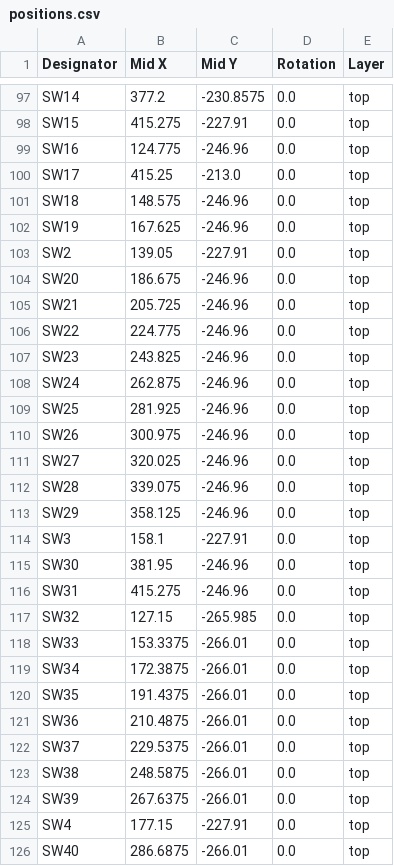
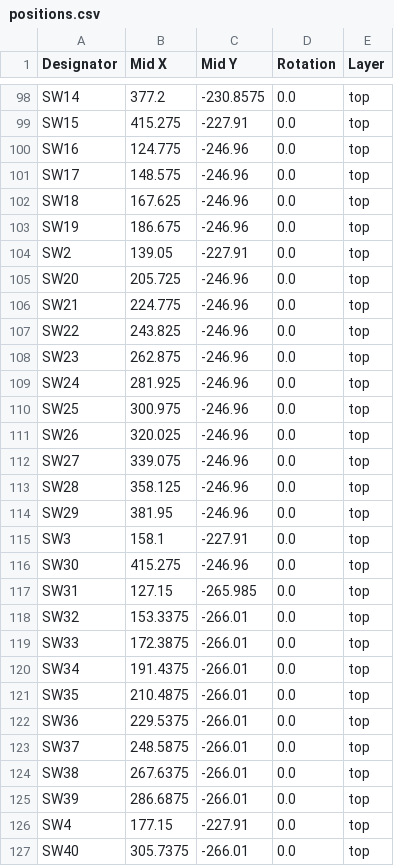
Before and after one commit to acwright/6502-ACE, a CSV file: Production/ACE Board/Rev 1.0/positions.csv, drawn as a sheet; only a part is shown, gaps mark what is left out; the diff covers the shown part only.

```diff
--- a/Production/ACE Board/Rev 1.0/positions.csv
+++ b/Production/ACE Board/Rev 1.0/positions.csv
@@ -99,28 +100,28 @@ SW15,415.275,-227.91,0.0,top
 SW16,124.775,-246.96,0.0,top
-SW17,415.25,-213.0,0.0,top
-SW18,148.575,-246.96,0.0,top
-SW19,167.625,-246.96,0.0,top
+SW17,148.575,-246.96,0.0,top
+SW18,167.625,-246.96,0.0,top
+SW19,186.675,-246.96,0.0,top
 SW2,139.05,-227.91,0.0,top
-SW20,186.675,-246.96,0.0,top
-SW21,205.725,-246.96,0.0,top
-SW22,224.775,-246.96,0.0,top
-SW23,243.825,-246.96,0.0,top
-SW24,262.875,-246.96,0.0,top
-SW25,281.925,-246.96,0.0,top
-SW26,300.975,-246.96,0.0,top
-SW27,320.025,-246.96,0.0,top
-SW28,339.075,-246.96,0.0,top
-SW29,358.125,-246.96,0.0,top
+SW20,205.725,-246.96,0.0,top
+SW21,224.775,-246.96,0.0,top
+SW22,243.825,-246.96,0.0,top
+SW23,262.875,-246.96,0.0,top
+SW24,281.925,-246.96,0.0,top
+SW25,300.975,-246.96,0.0,top
+SW26,320.025,-246.96,0.0,top
+SW27,339.075,-246.96,0.0,top
+SW28,358.125,-246.96,0.0,top
+SW29,381.95,-246.96,0.0,top
 SW3,158.1,-227.91,0.0,top
-SW30,381.95,-246.96,0.0,top
-SW31,415.275,-246.96,0.0,top
-SW32,127.15,-265.985,0.0,top
-SW33,153.3375,-266.01,0.0,top
-SW34,172.3875,-266.01,0.0,top
-SW35,191.4375,-266.01,0.0,top
-SW36,210.4875,-266.01,0.0,top
-SW37,229.5375,-266.01,0.0,top
-SW38,248.5875,-266.01,0.0,top
-SW39,267.6375,-266.01,0.0,top
+SW30,415.275,-246.96,0.0,top
+SW31,127.15,-265.985,0.0,top
+SW32,153.3375,-266.01,0.0,top
+SW33,172.3875,-266.01,0.0,top
+SW34,191.4375,-266.01,0.0,top
+SW35,210.4875,-266.01,0.0,top
+SW36,229.5375,-266.01,0.0,top
+SW37,248.5875,-266.01,0.0,top
+SW38,267.6375,-266.01,0.0,top
+SW39,286.6875,-266.01,0.0,top
 SW4,177.15,-227.91,0.0,top
-SW40,286.6875,-266.01,0.0,top
+SW40,305.7375,-266.01,0.0,top
```
Also changed, not shown: 2 added rows, 1 removed row and 120 edited cells elsewhere in this file, Production/ACE Board/Rev 1.0/bom.csv, Production/ACE Board/Rev 1.0/designators.csv, 24 other files.
